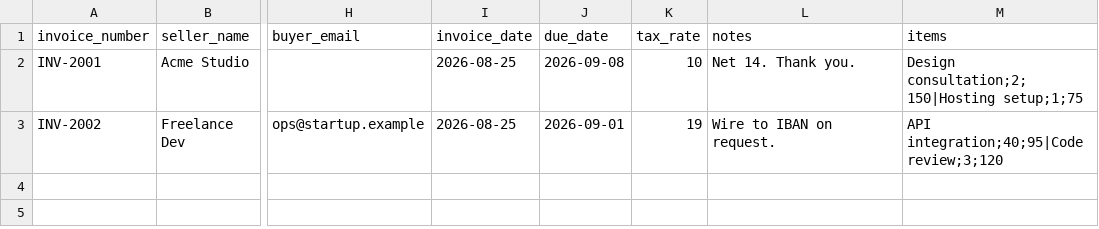
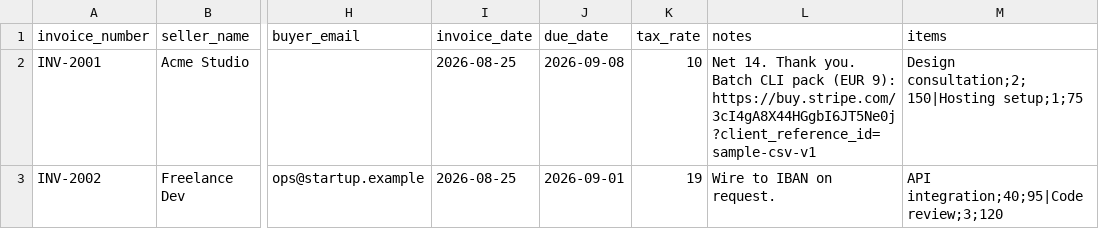
Before and after one commit to YtinuMoc/toolkitlabs-invoice, a CSV file: sample.csv, drawn as a sheet; only a part is shown, gaps mark what is left out; the diff names each change by its address in the sheet, - before the commit and + after, or states it on an @@ line.

```diff
--- a/sample.csv
+++ b/sample.csv
-L2 (notes): …Thank you.
+L2 (notes): …Thank you. Batch CLI pack (EUR 9): https://buy.stripe.com/3cI4gA8X44HGgbI6JT5Ne0j?client_reference_id=sample-csv-v1
```
